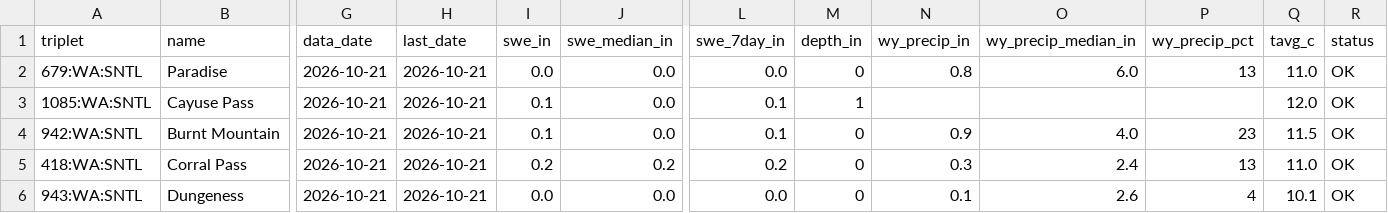
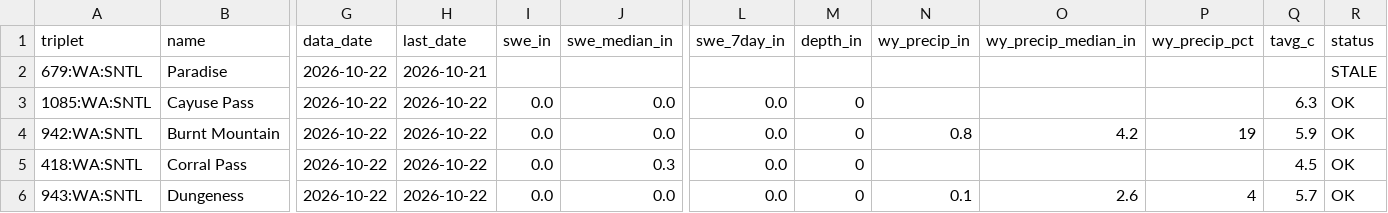
Before and after one commit to bdgroves/cascadia-wx, a CSV file: analysis.csv, drawn as a sheet; only a part is shown, gaps mark what is left out; the diff covers the shown part only; the diff names each change by its address in the sheet, - before the commit and + after, or states it on an @@ line.

```diff
--- a/analysis.csv
+++ b/analysis.csv
-G2:G6 (data_date): 2026-10-21
+G2:G6 (data_date): 2026-10-22
-I2 (swe_in): 0.0
+I2 (swe_in): (empty)
-J2 (swe_median_in): 0.0
+J2 (swe_median_in): (empty)
-L2 (swe_7day_in): 0.0
+L2 (swe_7day_in): (empty)
-M2 (depth_in): 0
+M2 (depth_in): (empty)
-N2 (wy_precip_in): 0.8
+N2 (wy_precip_in): (empty)
-O2 (wy_precip_median_in): 6.0
+O2 (wy_precip_median_in): (empty)
-P2 (wy_precip_pct): 13
+P2 (wy_precip_pct): (empty)
-Q2 (tavg_c): 11.0
+Q2 (tavg_c): (empty)
-R2 (status): OK
+R2 (status): STALE
-H3:H6 (last_date): 2026-10-21
+H3:H6 (last_date): 2026-10-22
-I3:I4 (swe_in): 0.1
+I3:I4 (swe_in): 0.0
-L3:L4 (swe_7day_in): 0.1
+L3:L4 (swe_7day_in): 0.0
-M3 (depth_in): 1
+M3 (depth_in): 0
-Q3 (tavg_c): 12.0
+Q3 (tavg_c): 6.3
-N4 (wy_precip_in): 0.9
+N4 (wy_precip_in): 0.8
-O4 (wy_precip_median_in): 4.0
+O4 (wy_precip_median_in): 4.2
-P4 (wy_precip_pct): 23
+P4 (wy_precip_pct): 19
-Q4 (tavg_c): 11.5
+Q4 (tavg_c): 5.9
-I5 (swe_in): 0.2
+I5 (swe_in): 0.0
-J5 (swe_median_in): 0.2
+J5 (swe_median_in): 0.3
-L5 (swe_7day_in): 0.2
+L5 (swe_7day_in): 0.0
-N5 (wy_precip_in): 0.3
+N5 (wy_precip_in): (empty)
-O5 (wy_precip_median_in): 2.4
+O5 (wy_precip_median_in): (empty)
-P5 (wy_precip_pct): 13
+P5 (wy_precip_pct): (empty)
-Q5 (tavg_c): 11.0
+Q5 (tavg_c): 4.5
-Q6 (tavg_c): 10.1
+Q6 (tavg_c): 5.7
```
Also changed, not shown: 48 edited cells elsewhere in this file, air.csv, massif.csv, 6 other files.
